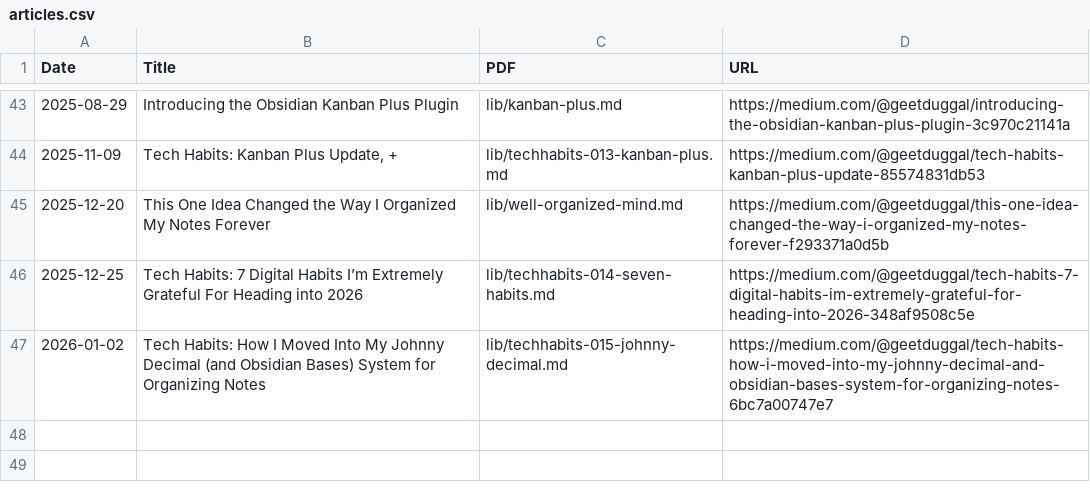
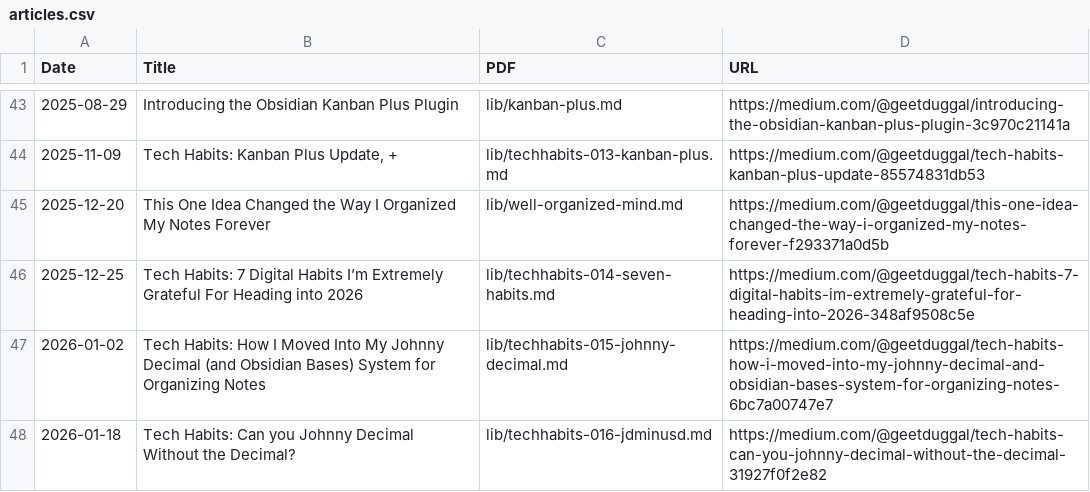
Before and after one commit to geetduggal/geetduggal.github.io, a CSV file: articles.csv, drawn as a sheet; only a part is shown, gaps mark what is left out; the diff names each change by its address in the sheet, - before the commit and + after, or states it on an @@ line.

```diff
--- a/articles.csv
+++ b/articles.csv
+row 48: 2026-01-18 | Tech Habits: Can you Johnny Decimal Without the Decimal? | lib/techhabits-016-jdminusd.md | https://medium.com/@geetduggal/tech-habits-can-you-johnny-decimal-without-the-decimal-31927f0f2e82
```
Also changed, not shown: geets.csv, 1 other file.
